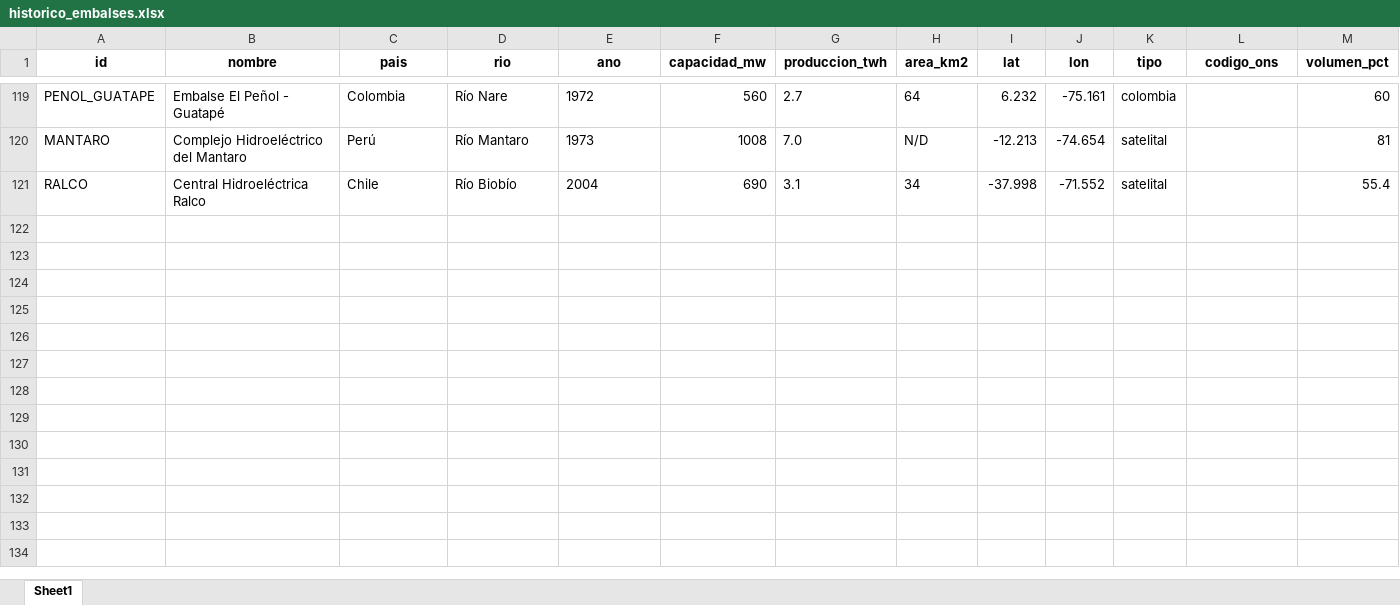
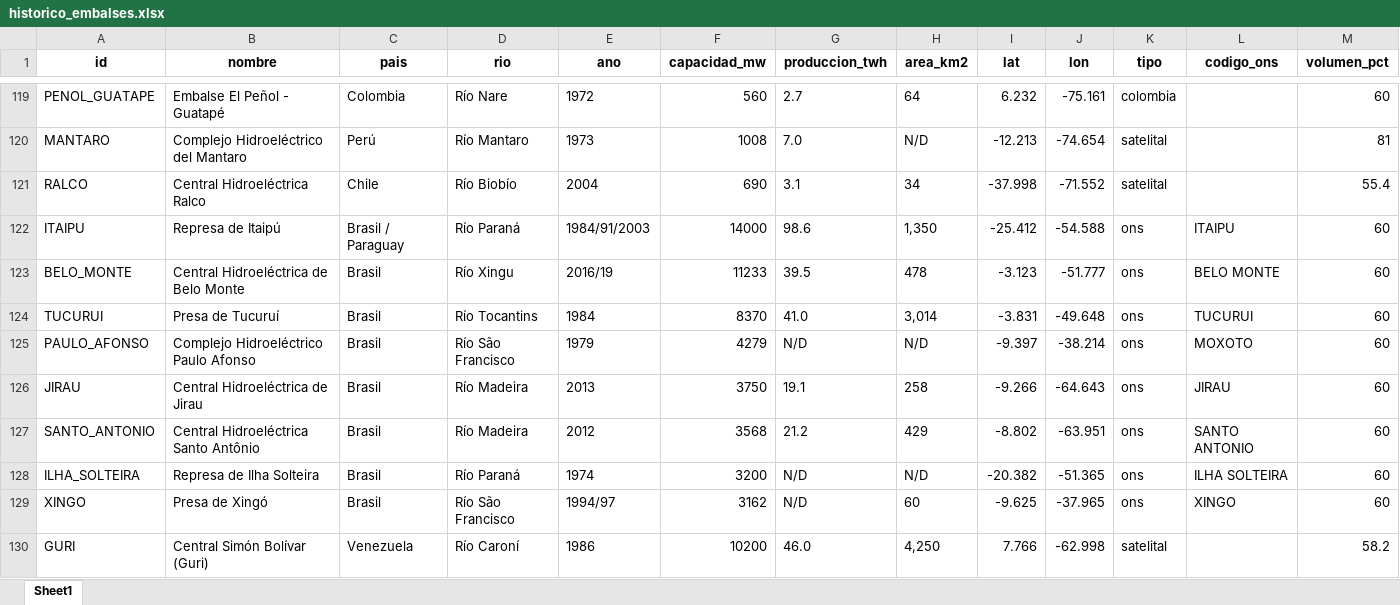
Before and after one commit to battagliam0707-jpg/mapa-embalses-test, an Excel workbook: historico_embalses.xlsx, sheet Sheet1, drawn as a sheet; only a part is shown, gaps mark what is left out; values as stored, in another font and other column widths than the file's, no borders; rows hold the shown columns only; the diff covers the shown part only; the diff names each change by its address in the sheet, - before the commit and + after, or states it on an @@ line.

```diff
--- a/historico_embalses.xlsx (sheet Sheet1)
+++ b/historico_embalses.xlsx (sheet Sheet1)
+row 122: ITAIPU | Represa de Itaipú | Brasil / Paraguay | Río Paraná | 1984/91/2003 | 14000 | 98.6 | 1,350 | -25.412 | -54.588 | ons | ITAIPU | 60
+row 123: BELO_MONTE | Central Hidroeléctrica de Belo Monte | Brasil | Río Xingu | 2016/19 | 11233 | 39.5 | 478 | -3.123 | -51.777 | ons | BELO MONTE | 60
+row 124: TUCURUI | Presa de Tucuruí | Brasil | Río Tocantins | 1984 | 8370 | 41.0 | 3,014 | -3.831 | -49.648 | ons | TUCURUI | 60
+row 125: PAULO_AFONSO | Complejo Hidroeléctrico Paulo Afonso | Brasil | Río São Francisco | 1979 | 4279 | N/D | N/D | -9.397 | -38.214 | ons | MOXOTO | 60
+row 126: JIRAU | Central Hidroeléctrica de Jirau | Brasil | Río Madeira | 2013 | 3750 | 19.1 | 258 | -9.266 | -64.643 | ons | JIRAU | 60
+row 127: SANTO_ANTONIO | Central Hidroeléctrica Santo Antônio | Brasil | Río Madeira | 2012 | 3568 | 21.2 | 429 | -8.802 | -63.951 | ons | SANTO ANTONIO | 60
+row 128: ILHA_SOLTEIRA | Represa de Ilha Solteira | Brasil | Río Paraná | 1974 | 3200 | N/D | N/D | -20.382 | -51.365 | ons | ILHA SOLTEIRA | 60
+row 129: XINGO | Presa de Xingó | Brasil | Río São Francisco | 1994/97 | 3162 | N/D | 60 | -9.625 | -37.965 | ons | XINGO | 60
+row 130: GURI | Central Simón Bolívar (Guri) | Venezuela | Río Caroní | 1986 | 10200 | 46.0 | 4,250 | 7.766 | -62.998 | satelital |  | 58.2
```
Also changed, not shown: 11 added rows elsewhere in this sheet, 2 other files.
